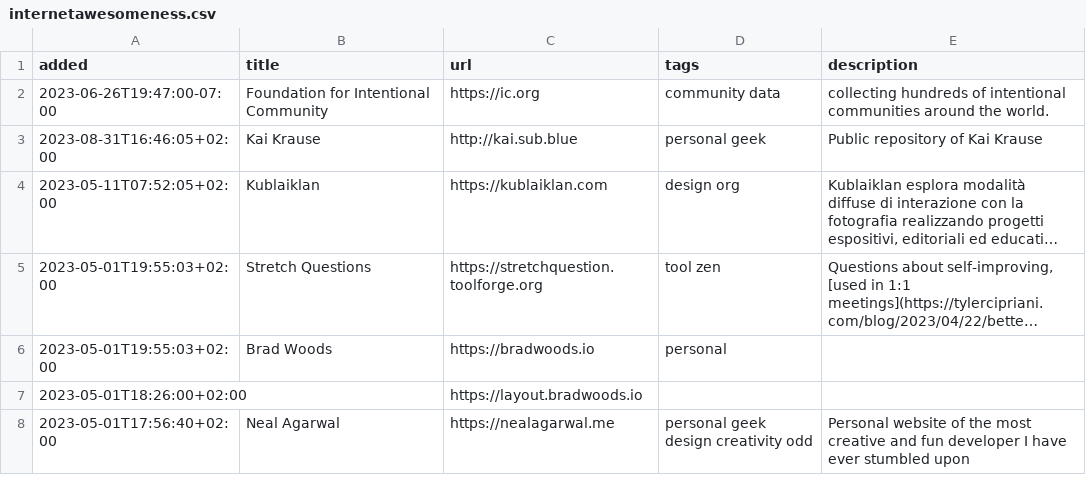
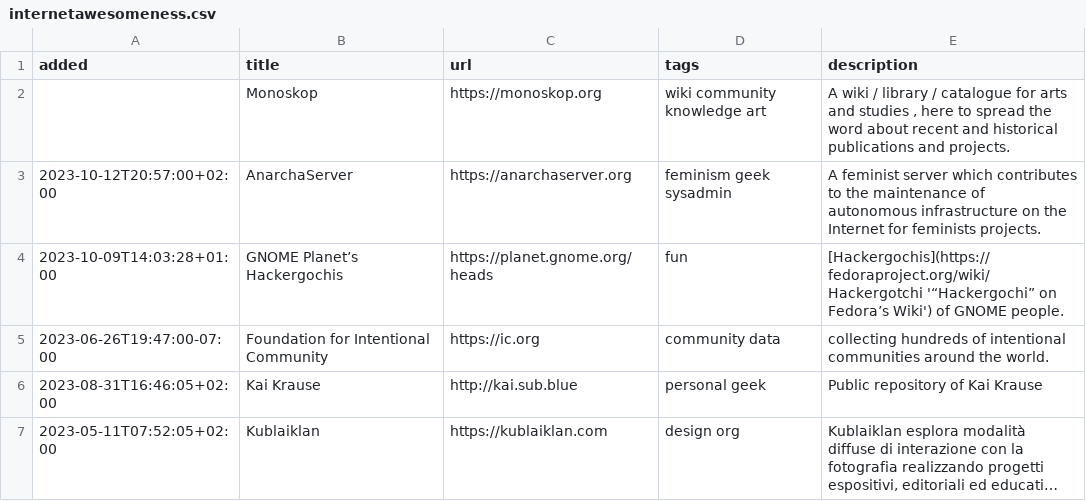
Before and after one commit to xplosionmind/tommi.space, a CSV file: data/internetawesomeness.csv, drawn as a sheet; only a part is shown; the shorter side is filled out with more unchanged rows; long unchanged cells end in ….

```diff
--- a/data/internetawesomeness.csv
+++ b/data/internetawesomeness.csv
@@ -1,2 +1,5 @@
 added,title,url,tags,description
+,Monoskop,https://monoskop.org,wiki community knowledge art,"A wiki / library / catalogue for arts and studies , here to spread the word about recent and historical publications and projects."
+2023-10-12T20:57:00+02:00,AnarchaServer,https://anarchaserver.org,feminism geek sysadmin,A feminist server which contributes to the maintenance of autonomous infrastructure on the Internet for feminists projects.
+2023-10-09T14:03:28+01:00,GNOME Planet’s Hackergochis,https://planet.gnome.org/heads,fun,[Hackergochis](https://fedoraproject.org/wiki/Hackergotchi '“Hackergochi” on Fedora’s Wiki') of GNOME people.
 2023-06-26T19:47:00-07:00,Foundation for Intentional Community,https://ic.org,community data,collecting hundreds of intentional communities around the world.
```
Also changed, not shown: data/accounts.csv, data/library.csv, 7 other files.
